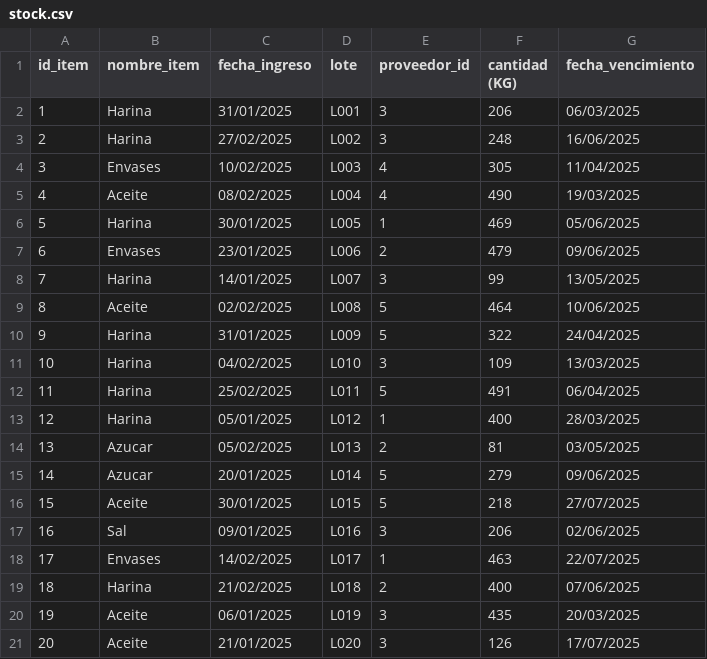
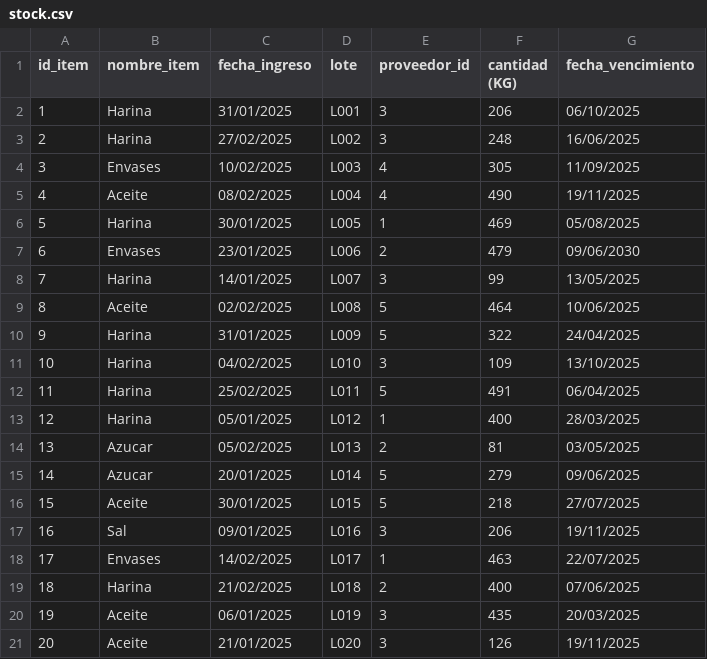
Before and after one commit to gonzalopetosa/control-ingreso-reconocimiento-facial, a CSV file: Data/stock.csv (was stock.csv), drawn as a sheet.

```diff
--- a/stock.csv
+++ b/Data/stock.csv
@@ -1,8 +1,8 @@
 id_item,nombre_item,fecha_ingreso,lote,proveedor_id,cantidad (KG),fecha_vencimiento
-1,Harina,31/01/2025,L001,3,206,06/03/2025
+1,Harina,31/01/2025,L001,3,206,06/10/2025
 2,Harina,27/02/2025,L002,3,248,16/06/2025
-3,Envases,10/02/2025,L003,4,305,11/04/2025
-4,Aceite,08/02/2025,L004,4,490,19/03/2025
-5,Harina,30/01/2025,L005,1,469,05/06/2025
-6,Envases,23/01/2025,L006,2,479,09/06/2025
+3,Envases,10/02/2025,L003,4,305,11/09/2025
+4,Aceite,08/02/2025,L004,4,490,19/11/2025
+5,Harina,30/01/2025,L005,1,469,05/08/2025
+6,Envases,23/01/2025,L006,2,479,09/06/2030
 7,Harina,14/01/2025,L007,3,99,13/05/2025
@@ -10,3 +10,3 @@ id_item,nombre_item,fecha_ingreso,lote,proveedor_id,cantidad (KG),fecha_vencimie
 9,Harina,31/01/2025,L009,5,322,24/04/2025
-10,Harina,04/02/2025,L010,3,109,13/03/2025
+10,Harina,04/02/2025,L010,3,109,13/10/2025
 11,Harina,25/02/2025,L011,5,491,06/04/2025
@@ -16,3 +16,3 @@ id_item,nombre_item,fecha_ingreso,lote,proveedor_id,cantidad (KG),fecha_vencimie
 15,Aceite,30/01/2025,L015,5,218,27/07/2025
-16,Sal,09/01/2025,L016,3,206,02/06/2025
+16,Sal,09/01/2025,L016,3,206,19/11/2025
 17,Envases,14/02/2025,L017,1,463,22/07/2025
@@ -20,2 +20,2 @@ id_item,nombre_item,fecha_ingreso,lote,proveedor_id,cantidad (KG),fecha_vencimie
 19,Aceite,06/01/2025,L019,3,435,20/03/2025
-20,Aceite,21/01/2025,L020,3,126,17/07/2025
+20,Aceite,21/01/2025,L020,3,126,19/11/2025
```
Also changed, not shown: 24 other files.
